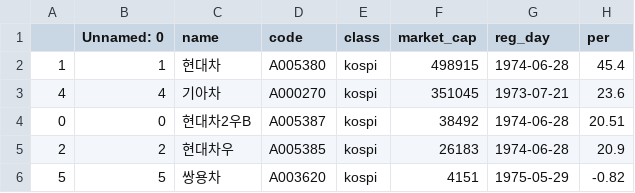
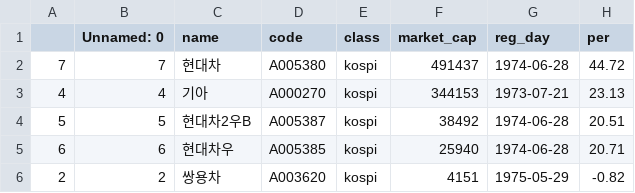
Before and after one commit to rlsotlr01/Stock_cur_collector, a CSV file: naver_data/자동차.csv, drawn as a sheet.

```diff
--- a/naver_data/자동차.csv
+++ b/naver_data/자동차.csv
@@ -1,6 +1,6 @@
 ,Unnamed: 0,name,code,class,market_cap,reg_day,per
-1,1,현대차,A005380,kospi,498915,1974-06-28,45.4
-4,4,기아차,A000270,kospi,351045,1973-07-21,23.6
-0,0,현대차2우B,A005387,kospi,38492,1974-06-28,20.51
-2,2,현대차우,A005385,kospi,26183,1974-06-28,20.9
-5,5,쌍용차,A003620,kospi,4151,1975-05-29,-0.82
+7,7,현대차,A005380,kospi,491437,1974-06-28,44.72
+4,4,기아,A000270,kospi,344153,1973-07-21,23.13
+5,5,현대차2우B,A005387,kospi,38492,1974-06-28,20.51
+6,6,현대차우,A005385,kospi,25940,1974-06-28,20.71
+2,2,쌍용차,A003620,kospi,4151,1975-05-29,-0.82
```
Also changed, not shown: naver_data/반도체와반도체장비.csv, naver_data/반도체와반도체장비전체.csv, 39 other files.
